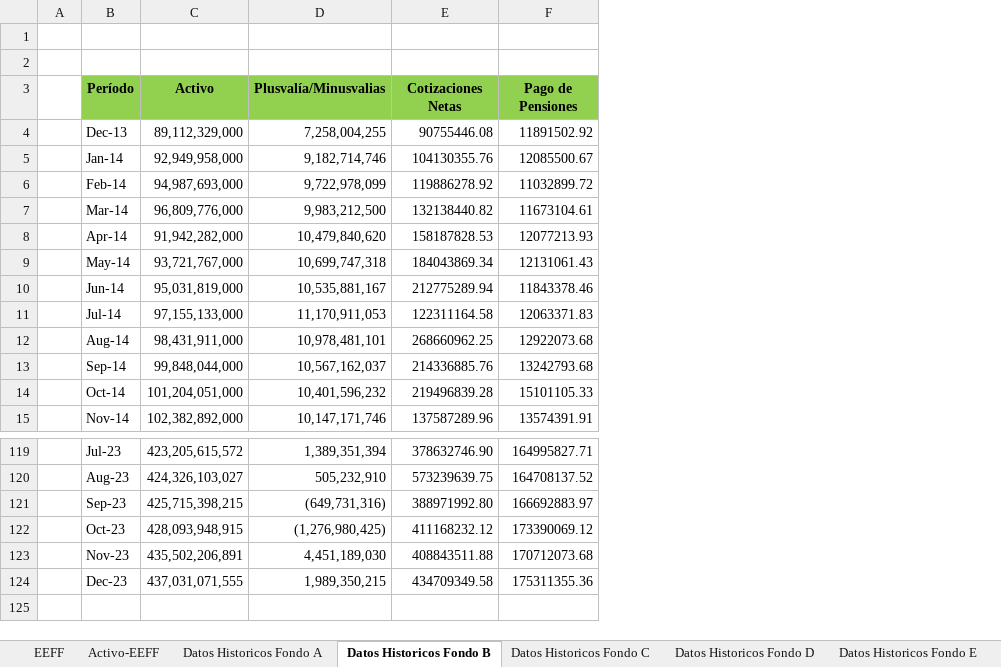
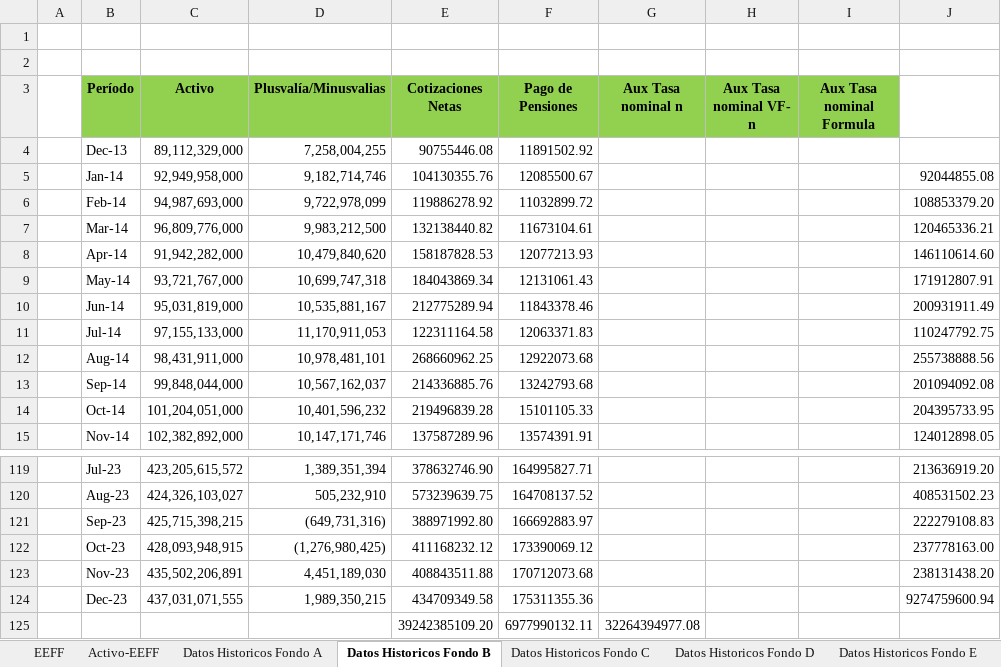
Before and after one commit to Carmandrade/Pensiones, an Excel workbook: Códigos/BD Financiero.xlsx, sheet Datos Historicos Fondo B, drawn as a sheet; only a part is shown, gaps mark what is left out; values as stored, in another font and other column widths than the file's, no borders; the diff names each change by its address in the sheet, - before the commit and + after, or states it on an @@ line.

```diff
--- a/Códigos/BD Financiero.xlsx (sheet Datos Historicos Fondo B)
+++ b/Códigos/BD Financiero.xlsx (sheet Datos Historicos Fondo B)
@@ column G (Aux Tasa nominal n) unhidden, empty @@
@@ column H (Aux Tasa nominal VF- n) unhidden, empty @@
@@ column I (Aux Tasa nominal Formula) unhidden, empty @@
+column J, rows 5-15: 92044855.08 | 108853379.20 | 120465336.21 | 146110614.60 | 171912807.91 | 200931911.49 | 110247792.75 | 255738888.56 | 201094092.08 | 204395733.95 | 124012898.05; rows 119-124: 213636919.20 | 408531502.23 | 222279108.83 | 237778163.00 | 238131438.20 | 9274759600.94
+row 125:  |  |  |  | 39242385109.20 | 6977990132.11 | 32264394977.08
```
Also changed, not shown: sheet EEFF, 10 other files.
